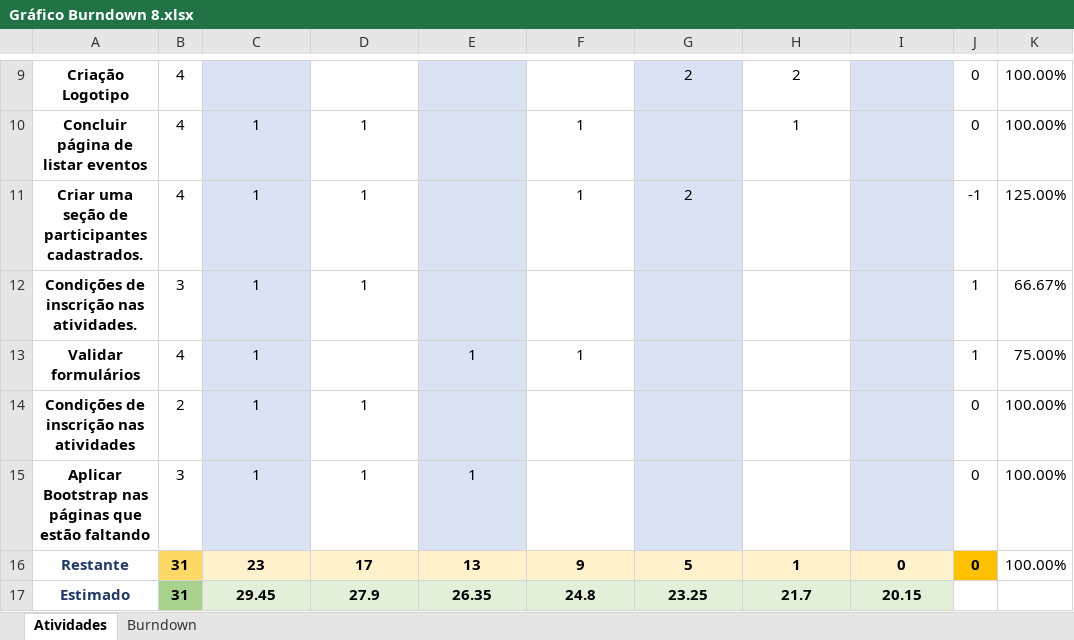
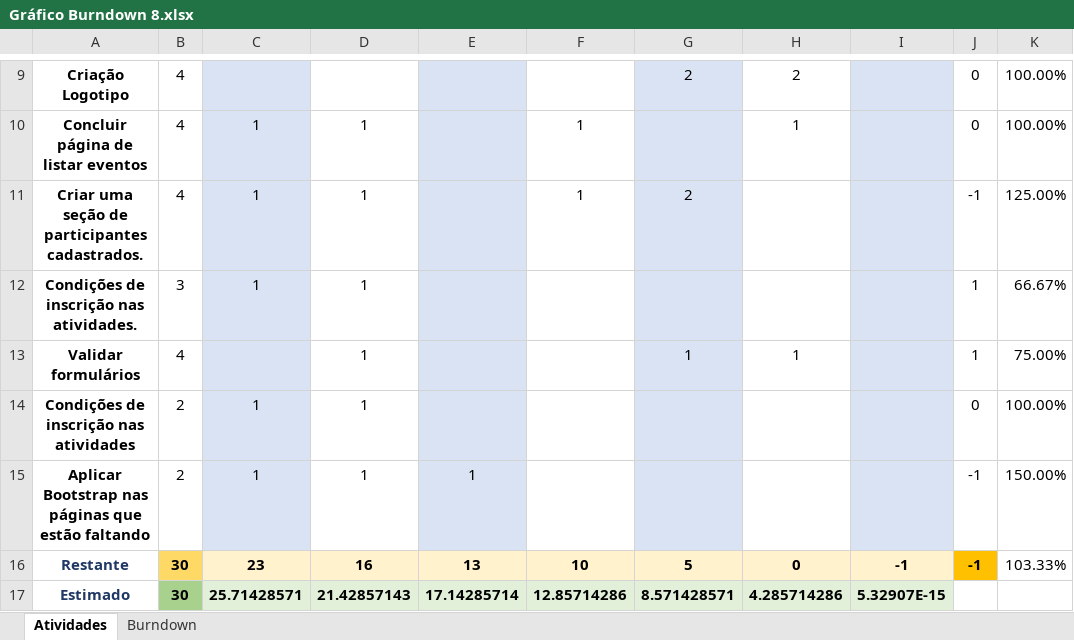
Before and after one commit to FranciscoRibeiroSilva/anhanguera-eventos, an Excel workbook: Documentação/Gráficos Burndown/8ª Sprint/Gráfico Burndown 8.xlsx, sheet Atividades, drawn as a sheet; only a part is shown, gaps mark what is left out; values as stored, in another font and other column widths than the file's, no borders; charts and pictures and conditional formats not drawn; the diff names each change by its address in the sheet, - before the commit and + after, or states it on an @@ line.

Commit message:
Atualização dos gráficos Burndown

```diff
--- a/Documentação/Gráficos Burndown/8ª Sprint/Gráfico Burndown 8.xlsx (sheet Atividades)
+++ b/Documentação/Gráficos Burndown/8ª Sprint/Gráfico Burndown 8.xlsx (sheet Atividades)
-C13: 1
+C13: (empty)
-D13: (empty)
+D13: 1
-E13: 1
+E13: (empty)
-F13: 1
+F13: (empty)
-G13: (empty)
+G13: 1
-H13: (empty)
+H13: 1
-B15: 3
+B15: 2
-J15:J16: 0
+J15:J16: -1
-K15: 100.00%
+K15: 150.00%
-B16:B17: 31
+B16:B17: 30
-D16: 17
+D16: 16
-F16: 9
+F16: 10
-H16: 1
+H16: 0
-I16: 0
+I16: -1
-K16: 100.00%
+K16: 103.33%
-C17: 29.45
+C17: 25.71428571
-D17: 27.9
+D17: 21.42857143
-E17: 26.35
+E17: 17.14285714
-F17: 24.8
+F17: 12.85714286
-G17: 23.25
+G17: 8.571428571
-H17: 21.7
+H17: 4.285714286
-I17: 20.15
+I17: 5.32907E-15
```
Also changed, not shown: charts or pictures, Documentação/Gráficos Burndown/Burndown do modulo I/Gráfico burndown modulo I.xlsx, 2 other files.
